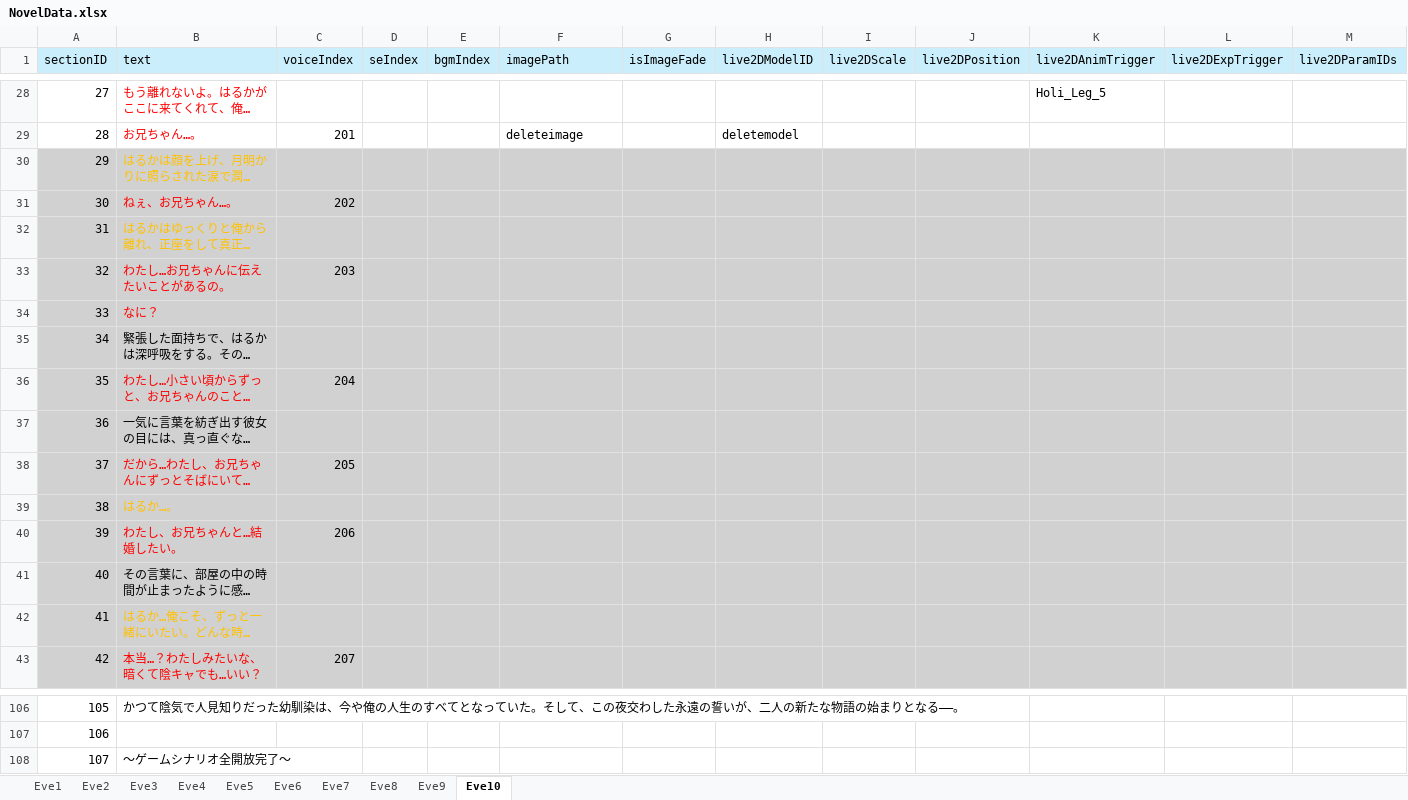
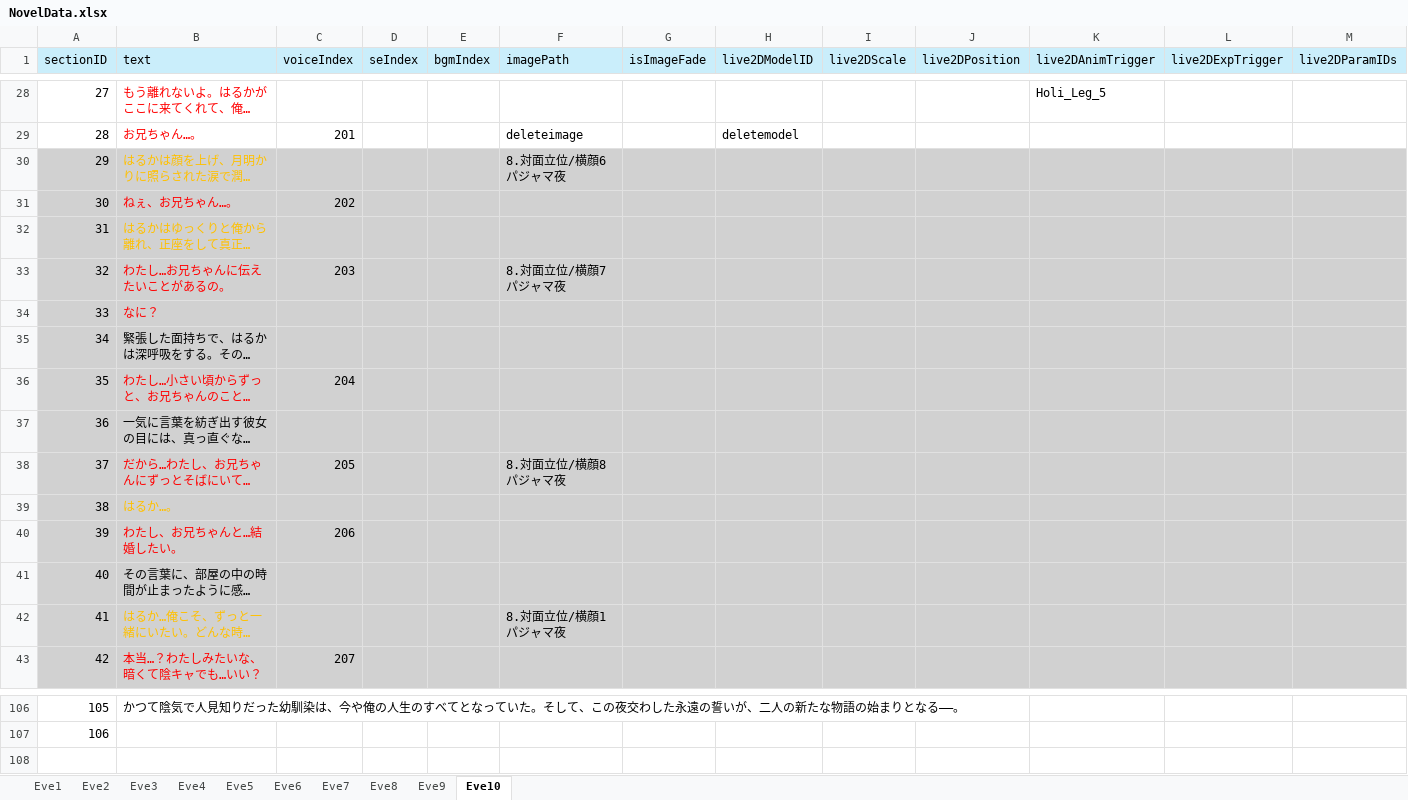
Before and after one commit to Mittyam/project_7, an Excel workbook: Assets/Resources/NovelData/NovelData.xlsx, sheet Eve10, drawn as a sheet; only a part is shown, gaps mark what is left out; long unchanged cells end in …; values as stored, in another font and other column widths than the file's, no borders; rows hold the shown columns only; the diff names each change by its address in the sheet, - before the commit and + after, or states it on an @@ line.

```diff
--- a/Assets/Resources/NovelData/NovelData.xlsx (sheet Eve10)
+++ b/Assets/Resources/NovelData/NovelData.xlsx (sheet Eve10)
-F30 (imagePath): (empty)
+F30 (imagePath): 8.対面立位/横顔6パジャマ夜
-F33 (imagePath): (empty)
+F33 (imagePath): 8.対面立位/横顔7パジャマ夜
-F38 (imagePath): (empty)
+F38 (imagePath): 8.対面立位/横顔8パジャマ夜
-F42 (imagePath): (empty)
+F42 (imagePath): 8.対面立位/横顔1パジャマ夜
-row 108: 107 | ～ゲームシナリオ全開放完了～
```
Also changed, not shown: sheet Eve9, sheet Eve8, 14 other files.
